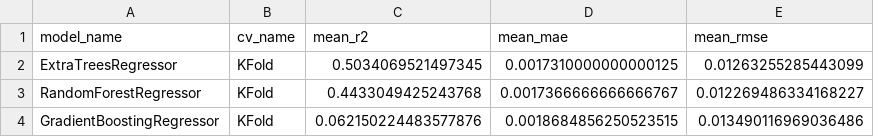
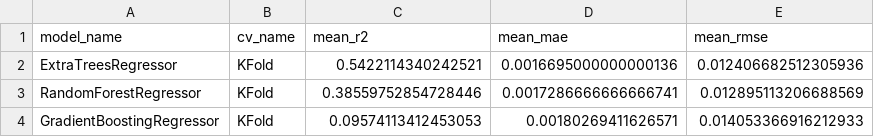
Before and after one commit to barmanios123/ncrna-platform, a CSV file: output/model_benchmark.csv, drawn as a sheet.

```diff
--- a/output/model_benchmark.csv
+++ b/output/model_benchmark.csv
@@ -1,4 +1,4 @@
 model_name,cv_name,mean_r2,mean_mae,mean_rmse
-ExtraTreesRegressor,KFold,0.5034069521497345,0.0017310000000000125,0.01263255285443099
-RandomForestRegressor,KFold,0.4433049425243768,0.0017366666666666767,0.012269486334168227
-GradientBoostingRegressor,KFold,0.062150224483577876,0.0018684856250523515,0.013490116969036486
+ExtraTreesRegressor,KFold,0.5422114340242521,0.0016695000000000136,0.012406682512305936
+RandomForestRegressor,KFold,0.38559752854728446,0.0017286666666666741,0.012895113206688569
+GradientBoostingRegressor,KFold,0.09574113412453053,0.00180269411626571,0.014053366916212933
```
Also changed, not shown: output/feature_importance.csv, output/training_merged_dataset.csv, 5 other files.
